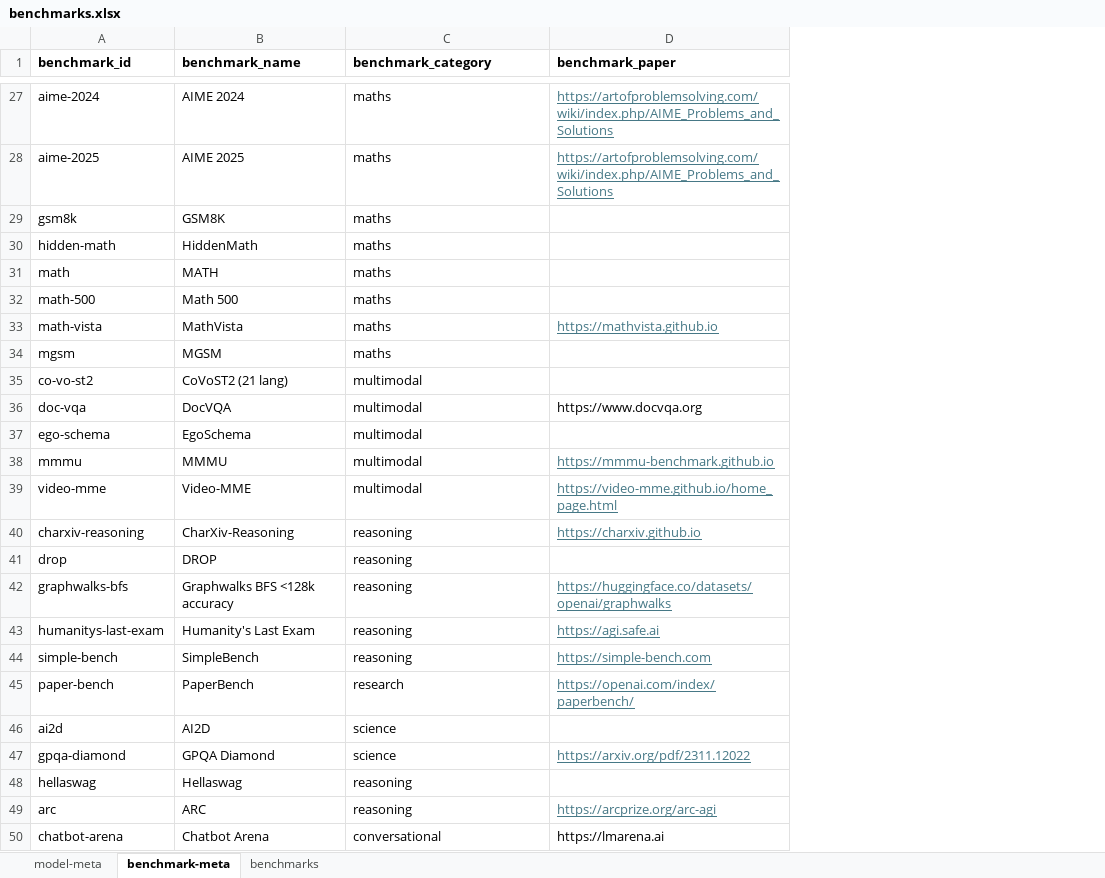
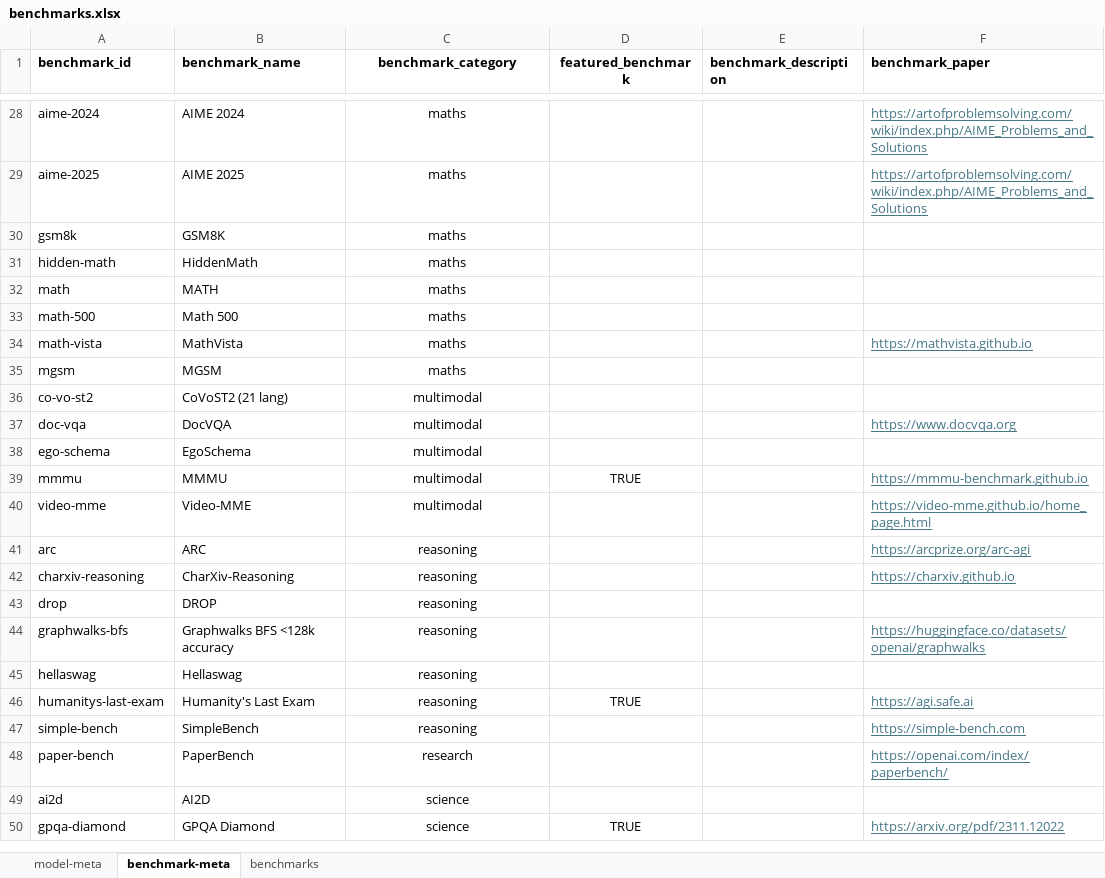
Before and after one commit to seanbetts/genai-explorer, an Excel workbook: data/benchmarks.xlsx, sheet benchmark-meta, drawn as a sheet; only a part is shown, gaps mark what is left out; values as stored, in another font and other column widths than the file's, no borders; addresses are those after the commit; the diff covers the shown part only; the diff names each change by its address in the sheet, - before the commit and + after, or states it on an @@ line.

```diff
--- a/data/benchmarks.xlsx (sheet benchmark-meta)
+++ b/data/benchmarks.xlsx (sheet benchmark-meta)
+column D (featured_benchmark), row 39: TRUE; rows 46-50: TRUE |  |  |  | TRUE
+column E (benchmark_description), empty
-C1 alignment: left
+C1 alignment: center
-C28:C40 alignment: left
+C28:C40 alignment: center
@@ F37 underline: off → on, text colour: black → #467886 @@
@@ row 49 moved to row 41: arc @@
-C42:C44 alignment: left
+C42:C44 alignment: center
@@ row 48 moved to row 45: hellaswag @@
-C46:C50 alignment: left
+C46:C50 alignment: center
@@ row 50 moved to row 20: chatbot-arena @@
```
Also changed, not shown: cell formats elsewhere in this sheet, 1 other file.
